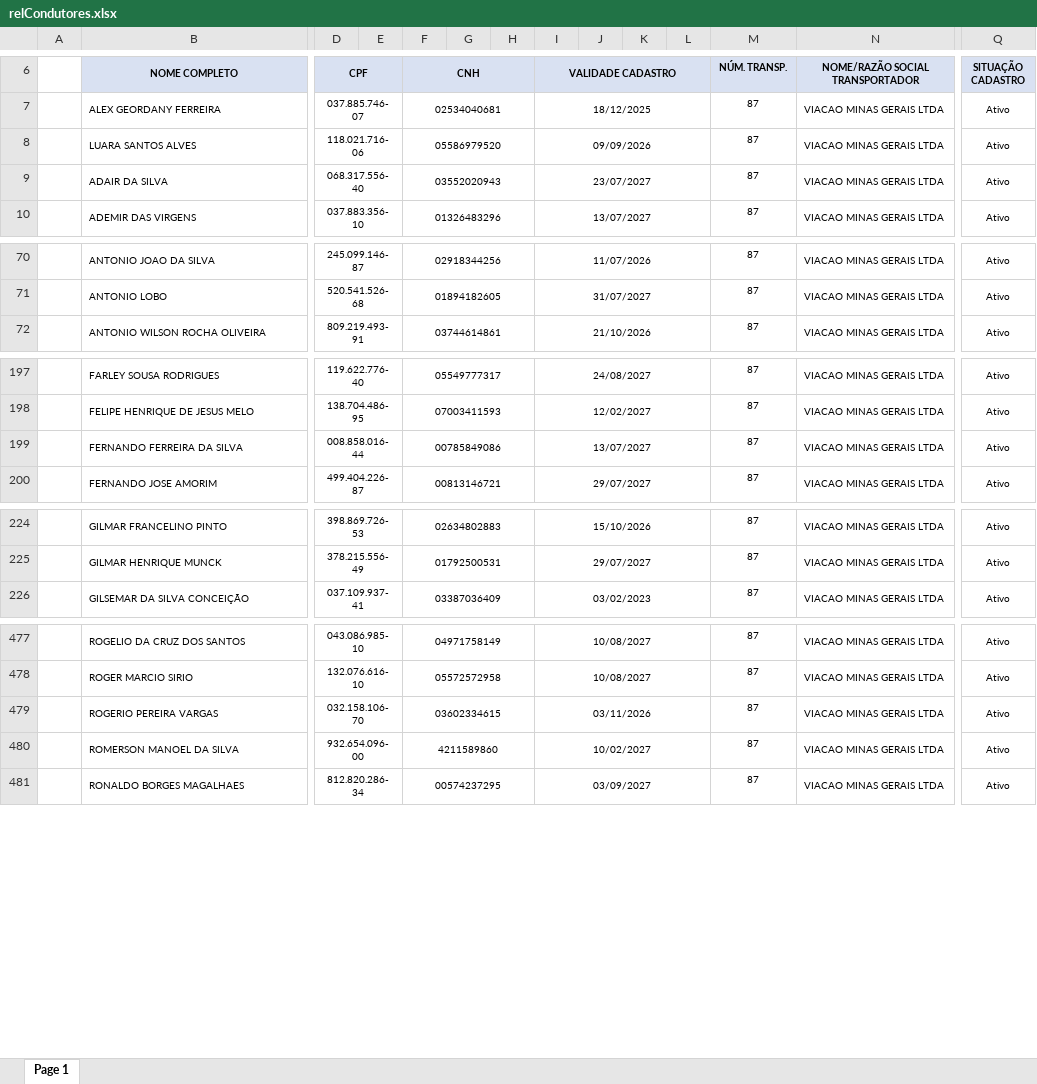
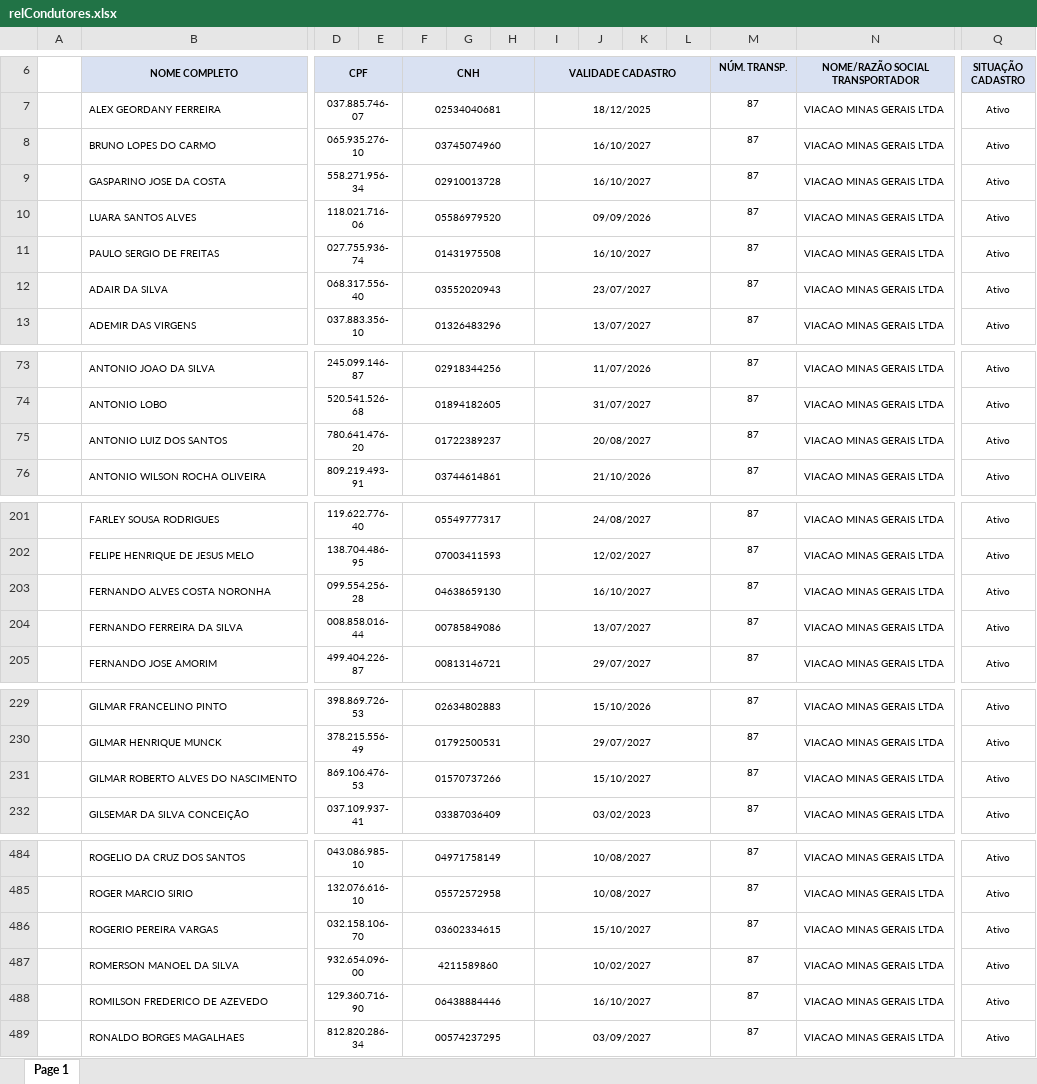
Before and after one commit to davi-souza-vmg/Gestao-de-Condutores, an Excel workbook: relCondutores.xlsx, sheet Page 1, drawn as a sheet; only a part is shown, gaps mark what is left out; values as stored, in another font and other column widths than the file's, no borders; charts and pictures not drawn; addresses are those after the commit; rows hold the shown columns only; the diff covers the shown part only; the diff names each change by its address in the sheet, - before the commit and + after, or states it on an @@ line.

Commit message:
Add files via upload

```diff
--- a/relCondutores.xlsx (sheet Page 1)
+++ b/relCondutores.xlsx (sheet Page 1)
+row 8:  | BRUNO LOPES DO CARMO | 065.935.276-10 |  | 03745074960 |  |  | 16/10/2027 |  |  |  | 87 | VIACAO MINAS GERAIS LTDA | Ativo
+row 9:  | GASPARINO JOSE DA COSTA | 558.271.956-34 |  | 02910013728 |  |  | 16/10/2027 |  |  |  | 87 | VIACAO MINAS GERAIS LTDA | Ativo
+row 11:  | PAULO SERGIO DE FREITAS | 027.755.936-74 |  | 01431975508 |  |  | 16/10/2027 |  |  |  | 87 | VIACAO MINAS GERAIS LTDA | Ativo
+row 75:  | ANTONIO LUIZ DOS SANTOS | 780.641.476-20 |  | 01722389237 |  |  | 20/08/2027 |  |  |  | 87 | VIACAO MINAS GERAIS LTDA | Ativo
+row 203:  | FERNANDO ALVES COSTA NORONHA | 099.554.256-28 |  | 04638659130 |  |  | 16/10/2027 |  |  |  | 87 | VIACAO MINAS GERAIS LTDA | Ativo
+row 231:  | GILMAR ROBERTO ALVES DO NASCIMENTO | 869.106.476-53 |  | 01570737266 |  |  | 15/10/2027 |  |  |  | 87 | VIACAO MINAS GERAIS LTDA | Ativo
-I486 (VALIDADE CADASTRO): 03/11/2026
+I486 (VALIDADE CADASTRO): 15/10/2027
+row 488:  | ROMILSON FREDERICO DE AZEVEDO | 129.360.716-90 |  | 06438884446 |  |  | 16/10/2027 |  |  |  | 87 | VIACAO MINAS GERAIS LTDA | Ativo
```
Also changed, not shown: 1 added row and 8 edited cells elsewhere in this sheet, charts or pictures.
